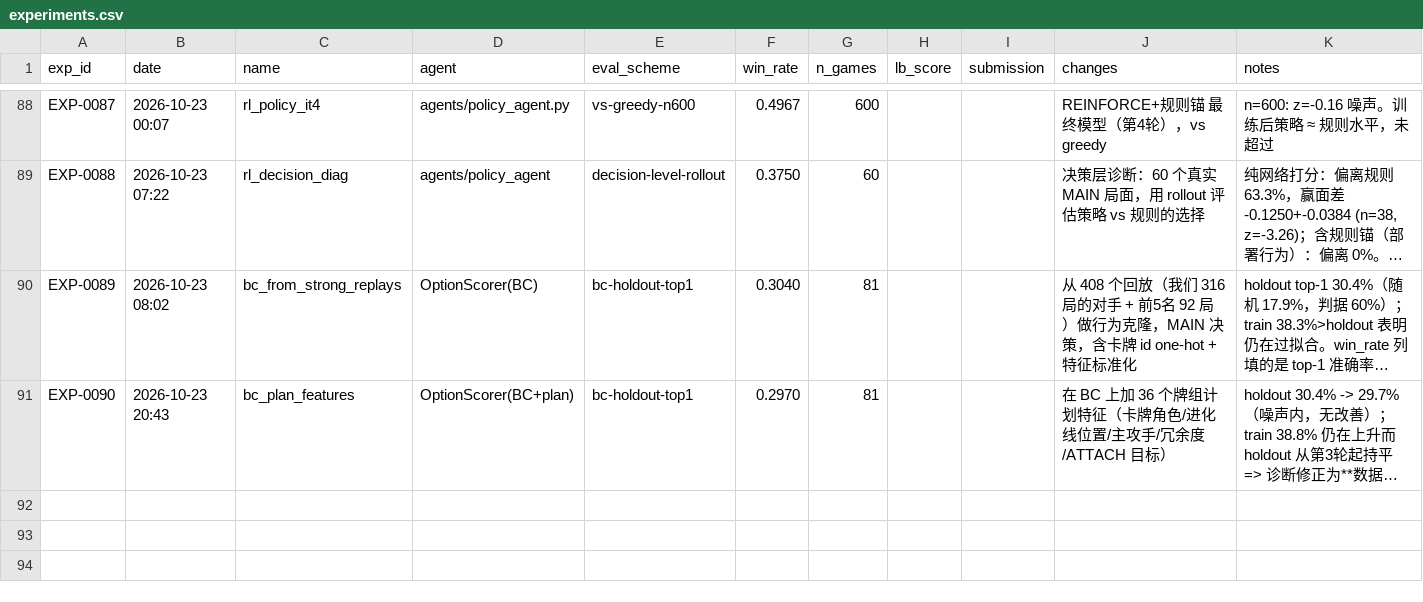
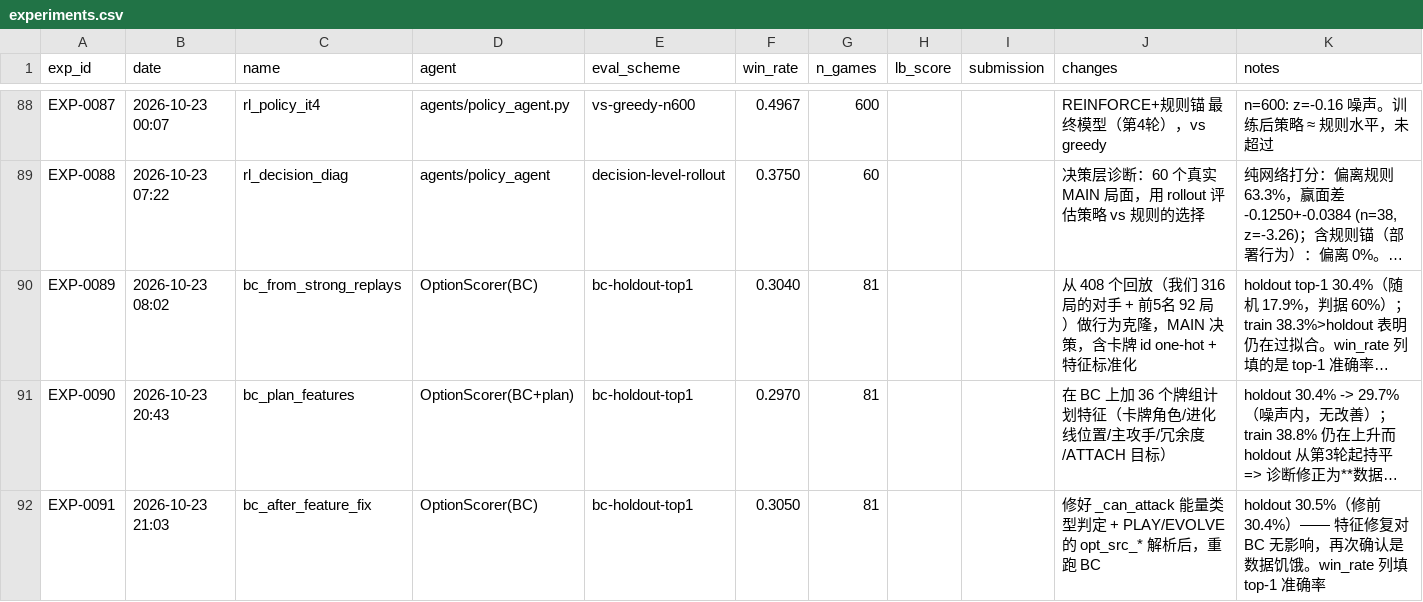
Before and after one commit to zhang1wen2hao3-a11y/kaggle, a CSV file: the-pokemon-company/experiments.csv, drawn as a sheet; only a part is shown, gaps mark what is left out; long unchanged cells end in …; the diff names each change by its address in the sheet, - before the commit and + after, or states it on an @@ line.

Commit message:
sync: the-pokemon-company @ 330d471

```diff
--- a/the-pokemon-company/experiments.csv
+++ b/the-pokemon-company/experiments.csv
+row 92: EXP-0091 | 2026-10-23 21:03 | bc_after_feature_fix | OptionScorer(BC) | bc-holdout-top1 | 0.3050 | 81 |  |  | 修好 _can_attack 能量类型判定 + PLAY/EVOLVE 的 opt_src_* 解析后，重跑 BC | holdout 30.5%（修前 30.4%）—— 特征修复对 BC 无影响，再次确认是数据饥饿。win_rate 列填 top-1 准确率
```
Also changed, not shown: 3 other files.
